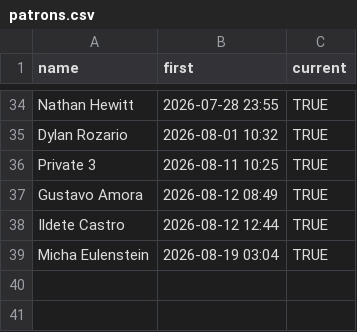
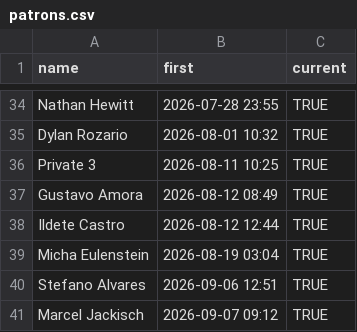
Before and after one commit to rosano/home, a CSV file: assets/patrons.csv, drawn as a sheet; only a part is shown, gaps mark what is left out; the diff names each change by its address in the sheet, - before the commit and + after, or states it on an @@ line.

Commit message:
sync

```diff
--- a/assets/patrons.csv
+++ b/assets/patrons.csv
+row 40: Stefano Alvares | 2026-09-06 12:51 | TRUE
+row 41: Marcel Jackisch | 2026-09-07 09:12 | TRUE
```
